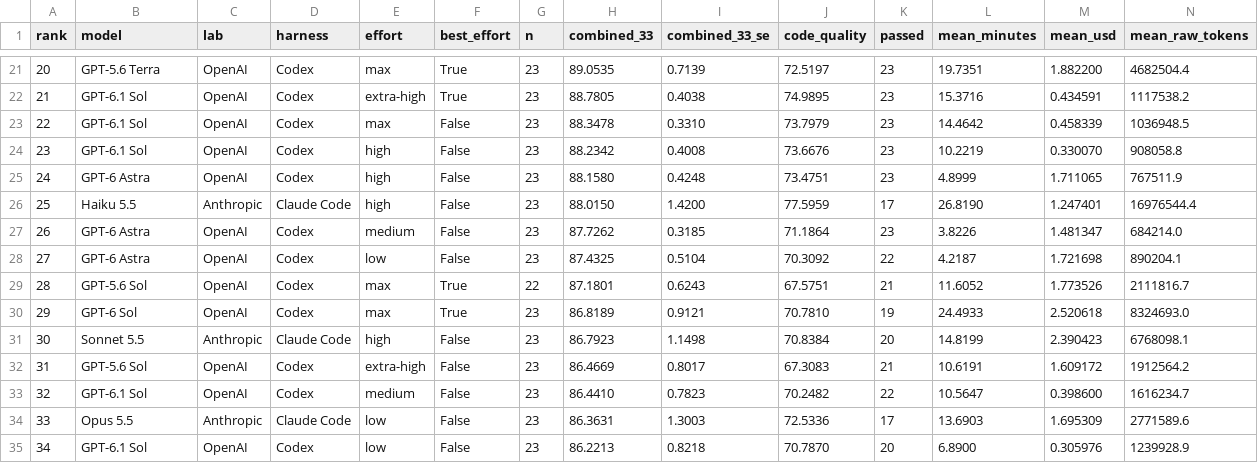
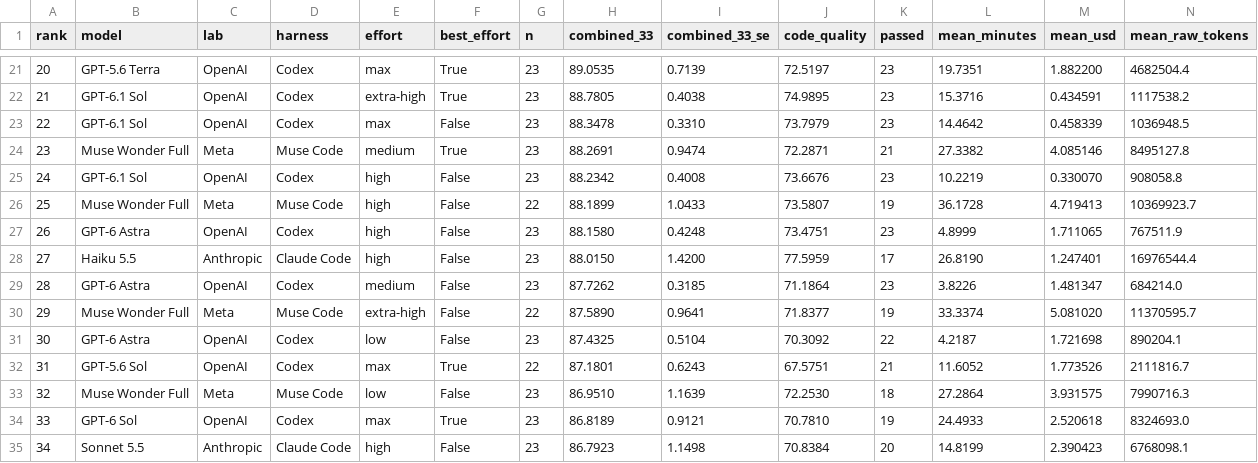
Before and after one commit to morganlinton/VulcanBenchCOM, a CSV file: assets/data/swe-v4-board.csv, drawn as a sheet; only a part is shown, gaps mark what is left out; the shorter side is filled out with more unchanged rows; addresses are those after the commit; rows hold the shown columns only; the diff names each change by its address in the sheet, - before the commit and + after, or states it on an @@ line.

```diff
--- a/assets/data/swe-v4-board.csv
+++ b/assets/data/swe-v4-board.csv
+row 24: 23 | Muse Wonder Full | Meta | Muse Code | medium | True | 23 | 88.2691 | 0.9474 | 72.2871 | 21 | 27.3382 | 4.085146 | 8495127.8
@@ column A (rank) renumbered from row 25 down @@
+row 26: 25 | Muse Wonder Full | Meta | Muse Code | high | False | 22 | 88.1899 | 1.0433 | 73.5807 | 19 | 36.1728 | 4.719413 | 10369923.7
+row 30: 29 | Muse Wonder Full | Meta | Muse Code | extra-high | False | 22 | 87.5890 | 0.9641 | 71.8377 | 19 | 33.3374 | 5.081020 | 11370595.7
+row 33: 32 | Muse Wonder Full | Meta | Muse Code | low | False | 23 | 86.9510 | 1.1639 | 72.2530 | 18 | 27.2864 | 3.931575 | 7990716.3
```
Also changed, not shown: 29 other files.
